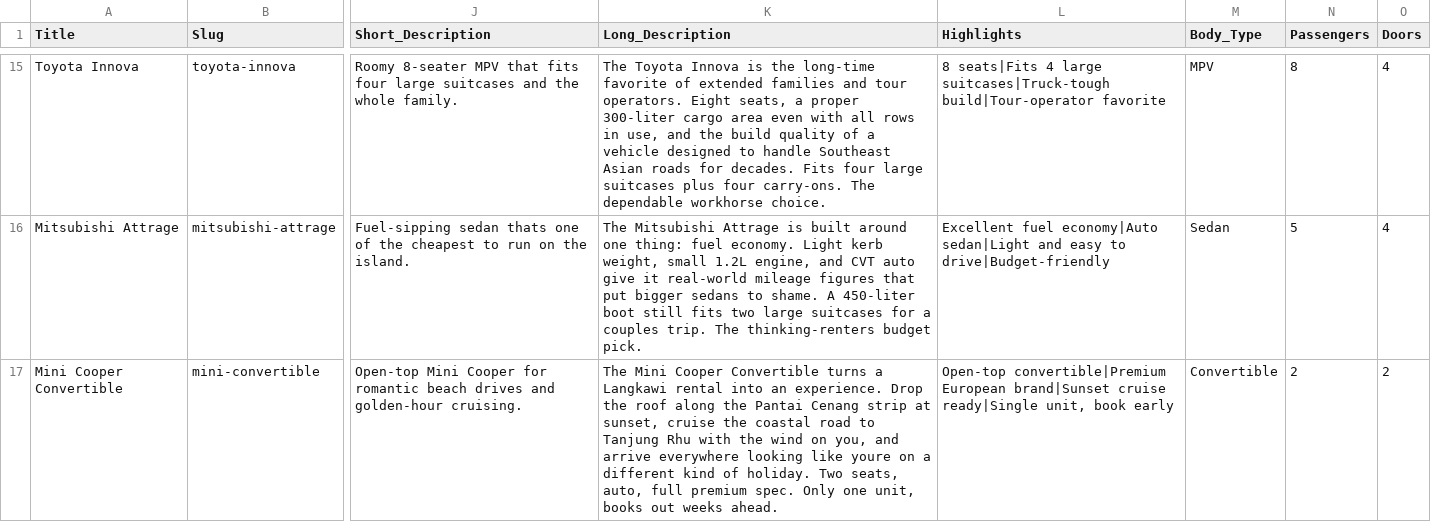
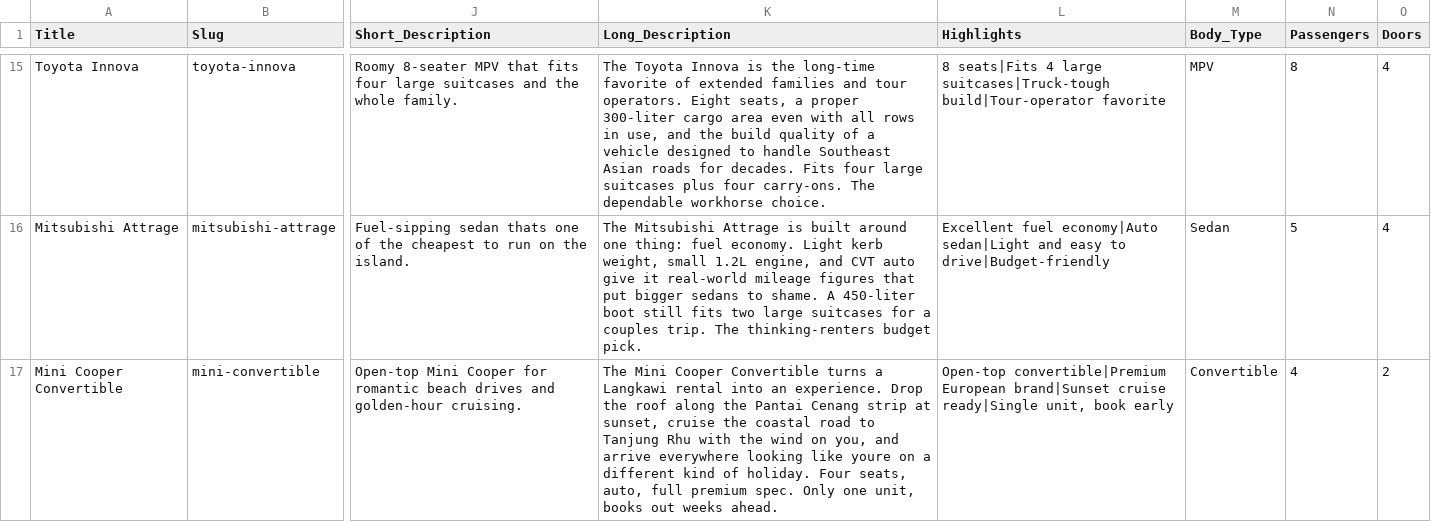
Before and after one commit to RicAdmin/XQ-Fleet, a CSV file: data/Car.csv, drawn as a sheet; only a part is shown, gaps mark what is left out; the diff covers the shown part only; the diff names each change by its address in the sheet, - before the commit and + after, or states it on an @@ line.

Commit message:
fix-passenger count

```diff
--- a/data/Car.csv
+++ b/data/Car.csv
-K17 (Long_Description): …of holiday. Two seats, auto,…
+K17 (Long_Description): …of holiday. Four seats, auto,…
-N17 (Passengers): 2
+N17 (Passengers): 4
```
Also changed, not shown: 4 edited cells elsewhere in this file, 15 other files.
